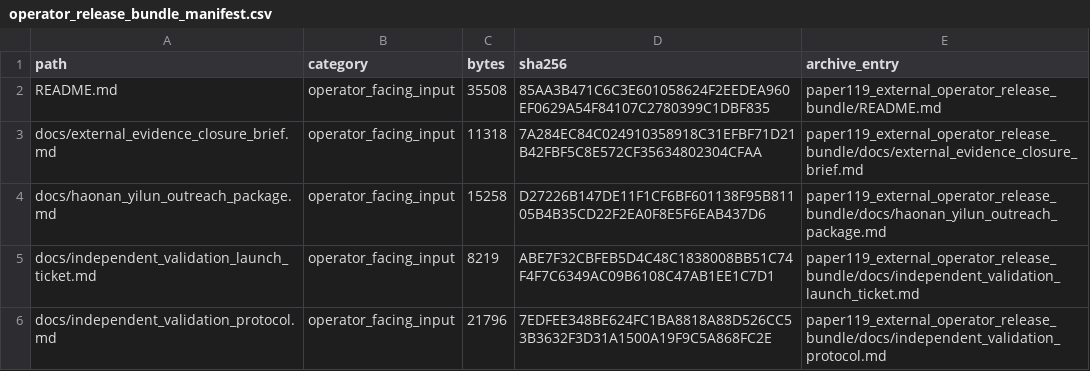
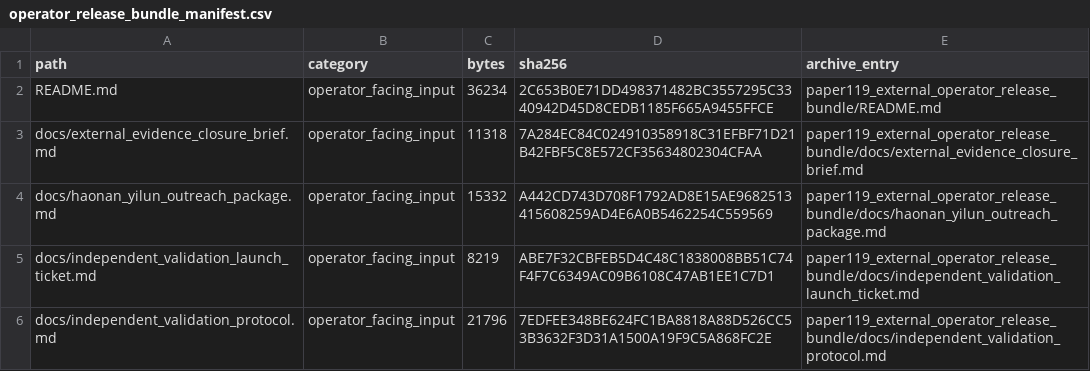
Before and after one commit to Jason-Wang313/119_energy_landscape_skill_composition, a CSV file: external_validation/operator_release_bundle_manifest.csv, drawn as a sheet; only a part is shown; the diff covers the shown part only.

```diff
--- a/external_validation/operator_release_bundle_manifest.csv
+++ b/external_validation/operator_release_bundle_manifest.csv
@@ -1,5 +1,5 @@
 path,category,bytes,sha256,archive_entry
-README.md,operator_facing_input,35508,85AA3B471C6C3E601058624F2EEDEA960EF0629A54F84107C2780399C1DBF835,paper119_external_operator_release_bundle/README.md
+README.md,operator_facing_input,36234,2C653B0E71DD498371482BC3557295C3340942D45D8CEDB1185F665A9455FFCE,paper119_external_operator_release_bundle/README.md
 docs/external_evidence_closure_brief.md,operator_facing_input,11318,7A284EC84C024910358918C31EFBF71D21B42FBF5C8E572CF35634802304CFAA,paper119_external_operator_release_bundle/docs/external_evidence_closure_brief.md
-docs/haonan_yilun_outreach_package.md,operator_facing_input,15258,D27226B147DE11F1CF6BF601138F95B81105B4B35CD22F2EA0F8E5F6EAB437D6,paper119_external_operator_release_bundle/docs/haonan_yilun_outreach_package.md
+docs/haonan_yilun_outreach_package.md,operator_facing_input,15332,A442CD743D708F1792AD8E15AE9682513415608259AD4E6A0B5462254C559569,paper119_external_operator_release_bundle/docs/haonan_yilun_outreach_package.md
 docs/independent_validation_launch_ticket.md,operator_facing_input,8219,ABE7F32CBFEB5D4C48C1838008BB51C74F4F7C6349AC09B6108C47AB1EE1C7D1,paper119_external_operator_release_bundle/docs/independent_validation_launch_ticket.md
```
Also changed, not shown: 5 added rows and 6 edited cells elsewhere in this file, 30 other files.
